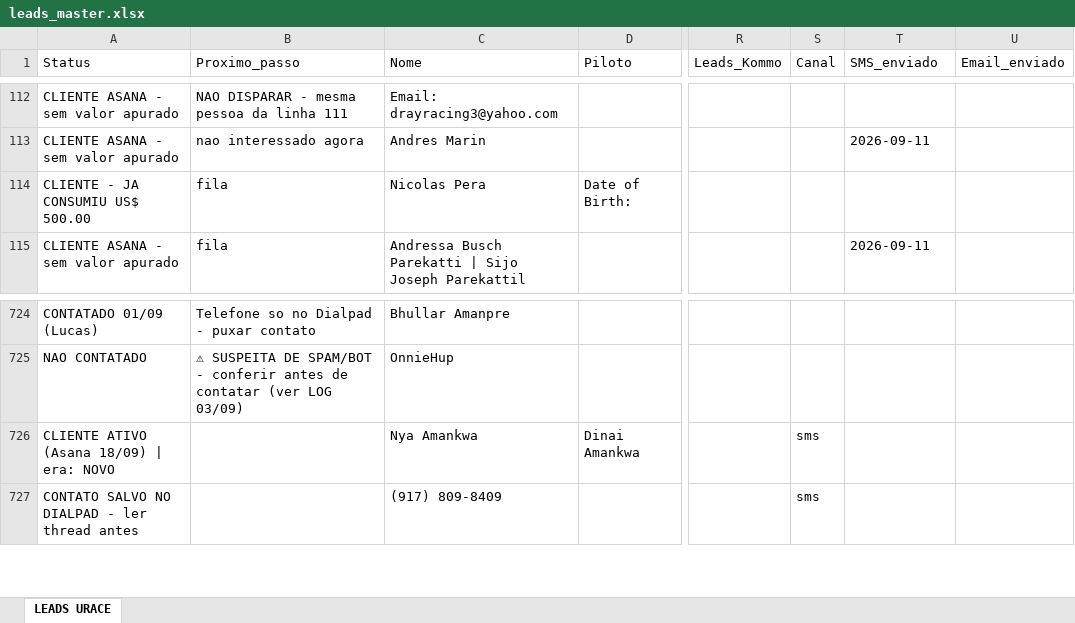
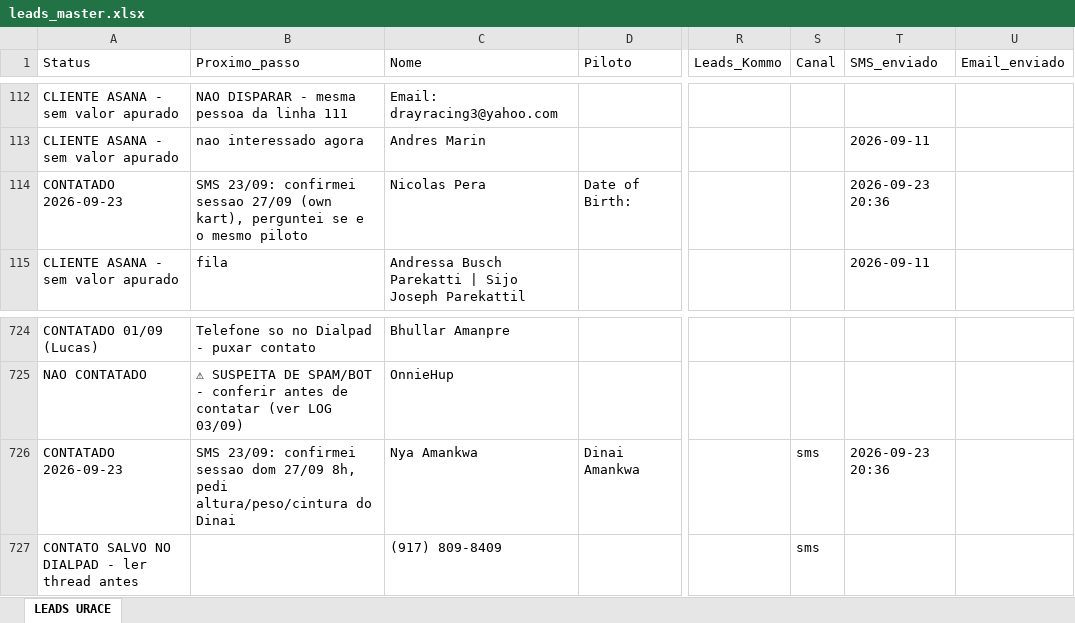
Before and after one commit to UraceUs/Uraceagent, an Excel workbook: data/leads_master.xlsx, sheet LEADS URACE, drawn as a sheet; only a part is shown, gaps mark what is left out; values as stored, in another font and other column widths than the file's, no borders; the diff names each change by its address in the sheet, - before the commit and + after, or states it on an @@ line.

```diff
--- a/data/leads_master.xlsx (sheet LEADS URACE)
+++ b/data/leads_master.xlsx (sheet LEADS URACE)
-A114 (Status): CLIENTE - JA CONSUMIU US$ 500.00
+A114 (Status): CONTATADO 2026-09-23
-B114 (Proximo_passo): fila
+B114 (Proximo_passo): SMS 23/09: confirmei sessao 27/09 (own kart), perguntei se e o mesmo piloto
-T114 (SMS_enviado): (empty)
+T114 (SMS_enviado): 2026-09-23 20:36
-A726 (Status): CLIENTE ATIVO (Asana 18/09) | era: NOVO
+A726 (Status): CONTATADO 2026-09-23
-B726 (Proximo_passo): (empty)
+B726 (Proximo_passo): SMS 23/09: confirmei sessao dom 27/09 8h, pedi altura/peso/cintura do Dinai
-T726 (SMS_enviado): (empty)
+T726 (SMS_enviado): 2026-09-23 20:36
```
